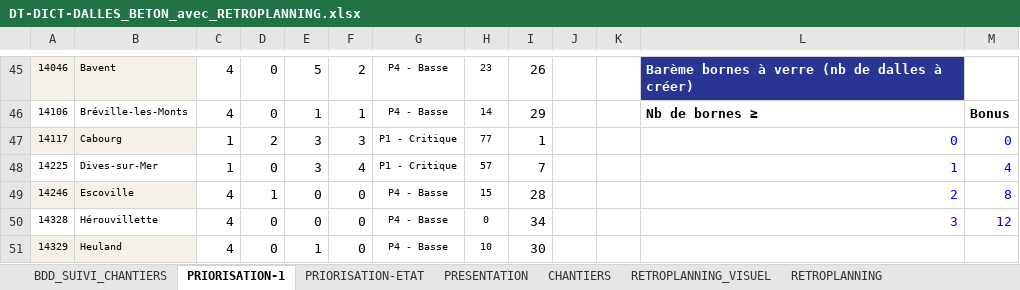
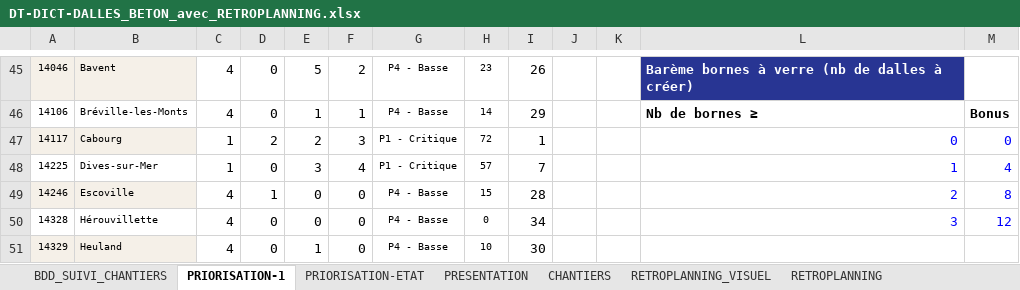
Before and after one commit to ncpa-dechets/suivi-chantiers, an Excel workbook: DT-DICT-DALLES_BETON_avec_RETROPLANNING.xlsx, sheet PRIORISATION-1, drawn as a sheet; only a part is shown, gaps mark what is left out; values as stored, in another font and other column widths than the file's, no borders; conditional formats not drawn; the diff names each change by its address in the sheet, - before the commit and + after, or states it on an @@ line.

```diff
--- a/DT-DICT-DALLES_BETON_avec_RETROPLANNING.xlsx (sheet PRIORISATION-1)
+++ b/DT-DICT-DALLES_BETON_avec_RETROPLANNING.xlsx (sheet PRIORISATION-1)
-E47: 3
+E47: 2
-H47: 77
+H47: 72
```
Also changed, not shown: sheet PRIORISATION-ETAT, sheet PRESENTATION, sheet BDD_SUIVI_CHANTIERS, sheet RETROPLANNING, charts or pictures.
